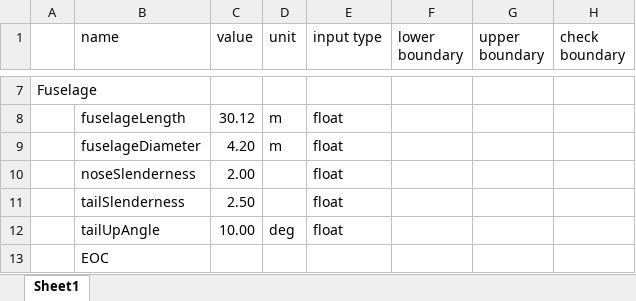
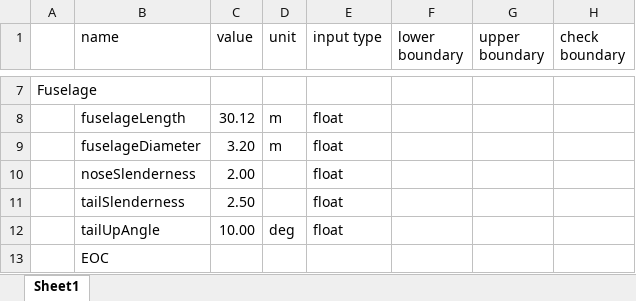
Before and after one commit to elmancio1/KBE_Retake, an Excel workbook: Input/Files/input.xlsx, sheet Sheet1, drawn as a sheet; only a part is shown, gaps mark what is left out; values as stored, in another font and other column widths than the file's, no borders; the diff names each change by its address in the sheet, - before the commit and + after, or states it on an @@ line.

```diff
--- a/Input/Files/input.xlsx (sheet Sheet1)
+++ b/Input/Files/input.xlsx (sheet Sheet1)
-C9 (value): 4.20
+C9 (value): 3.20
```
Also changed, not shown: 1 other file.
